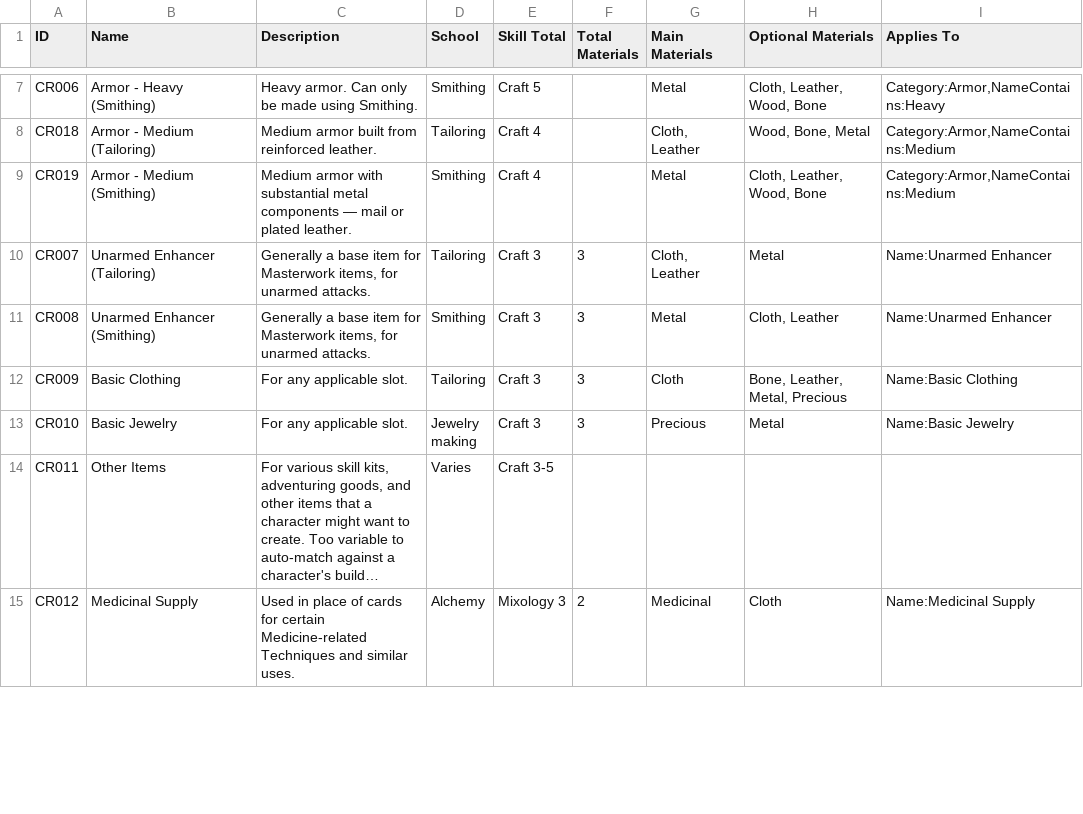
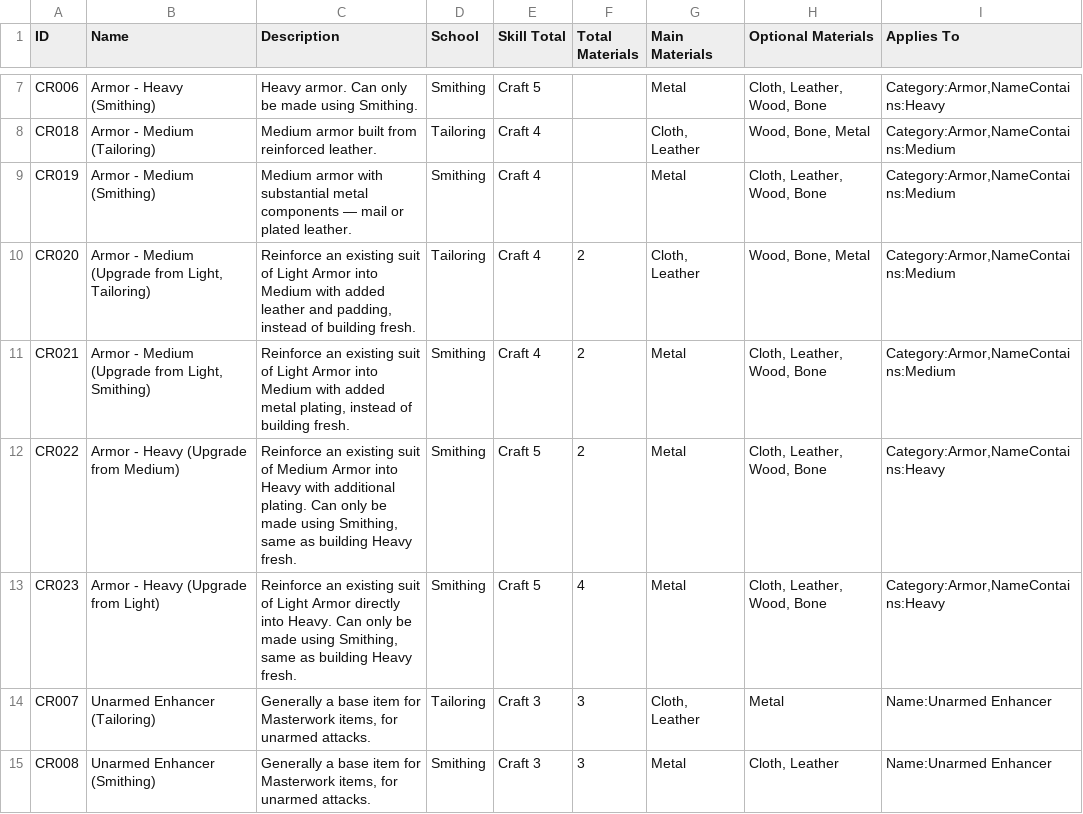
Before and after one commit to sessorach/flagonquest, a CSV file: scripts/crafting_recipes.csv, drawn as a sheet; only a part is shown, gaps mark what is left out; the shorter side is filled out with more unchanged rows; long unchanged cells end in ….

```diff
--- a/scripts/crafting_recipes.csv
+++ b/scripts/crafting_recipes.csv
@@ -9,2 +9,6 @@ CR018,Armor - Medium (Tailoring),Medium armor built from reinforced leather.,Tai
 CR019,Armor - Medium (Smithing),Medium armor with substantial metal components — mail or plated leather.,Smithing,Craft 4,,Metal,"Cloth, Leather, Wood, Bone","Category:Armor,NameContains:Medium"
+CR020,"Armor - Medium (Upgrade from Light, Tailoring)","Reinforce an existing suit of Light Armor into Medium with added leather and padding, instead of building fresh.",Tailoring,Craft 4,2,"Cloth, Leather","Wood, Bone, Metal","Category:Armor,NameContains:Medium"
+CR021,"Armor - Medium (Upgrade from Light, Smithing)","Reinforce an existing suit of Light Armor into Medium with added metal plating, instead of building fresh.",Smithing,Craft 4,2,Metal,"Cloth, Leather, Wood, Bone","Category:Armor,NameContains:Medium"
+CR022,Armor - Heavy (Upgrade from Medium),"Reinforce an existing suit of Medium Armor into Heavy with additional plating. Can only be made using Smithing, same as building Heavy fresh.",Smithing,Craft 5,2,Metal,"Cloth, Leather, Wood, Bone","Category:Armor,NameContains:Heavy"
+CR023,Armor - Heavy (Upgrade from Light),"Reinforce an existing suit of Light Armor directly into Heavy. Can only be made using Smithing, same as building Heavy fresh.",Smithing,Craft 5,4,Metal,"Cloth, Leather, Wood, Bone","Category:Armor,NameContains:Heavy"
 CR007,Unarmed Enhancer (Tailoring),"Generally a base item for Masterwork items, for unarmed attacks.",Tailoring,Craft 3,3,"Cloth, Leather",Metal,Name:Unarmed Enhancer
```
Also changed, not shown: design/balance_ledger.csv, scripts/items.csv, 9 other files.
